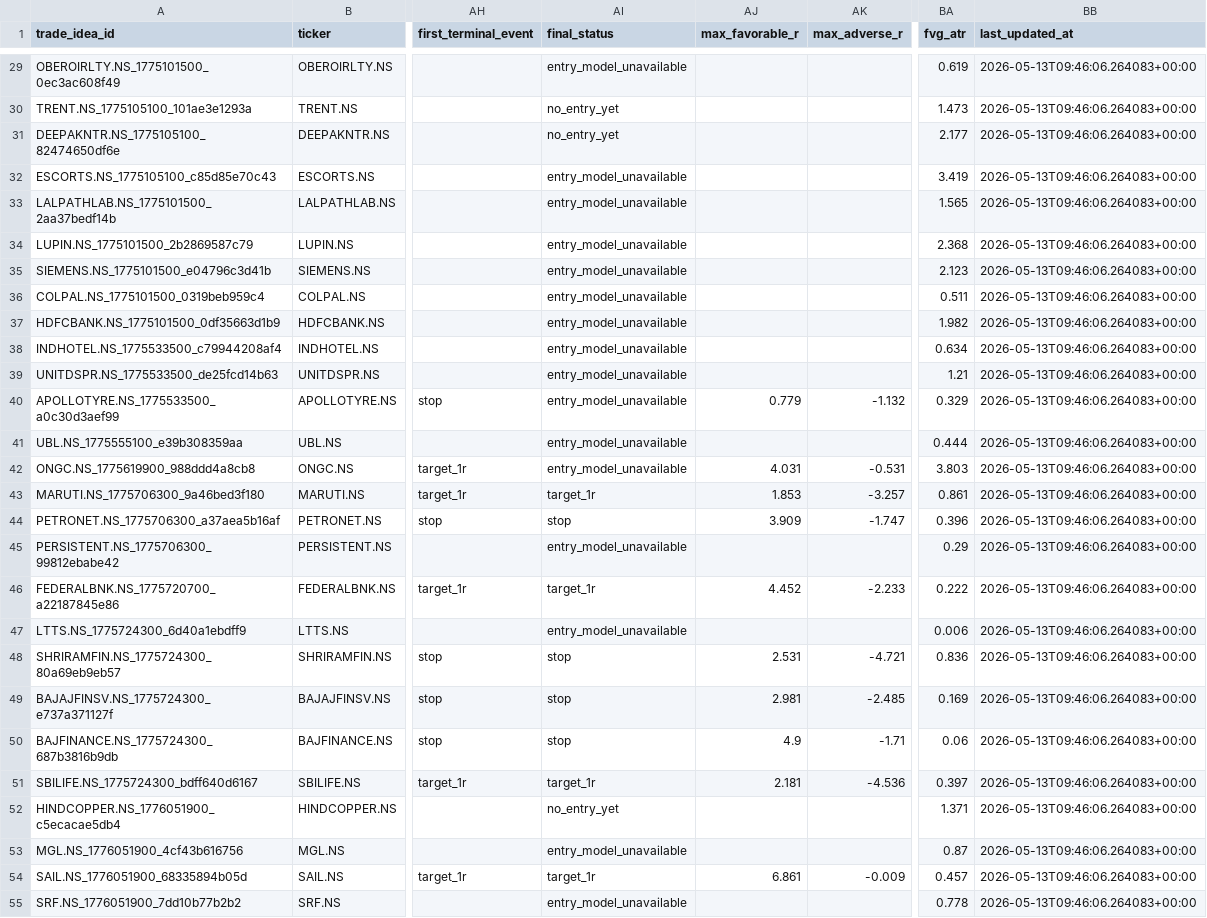
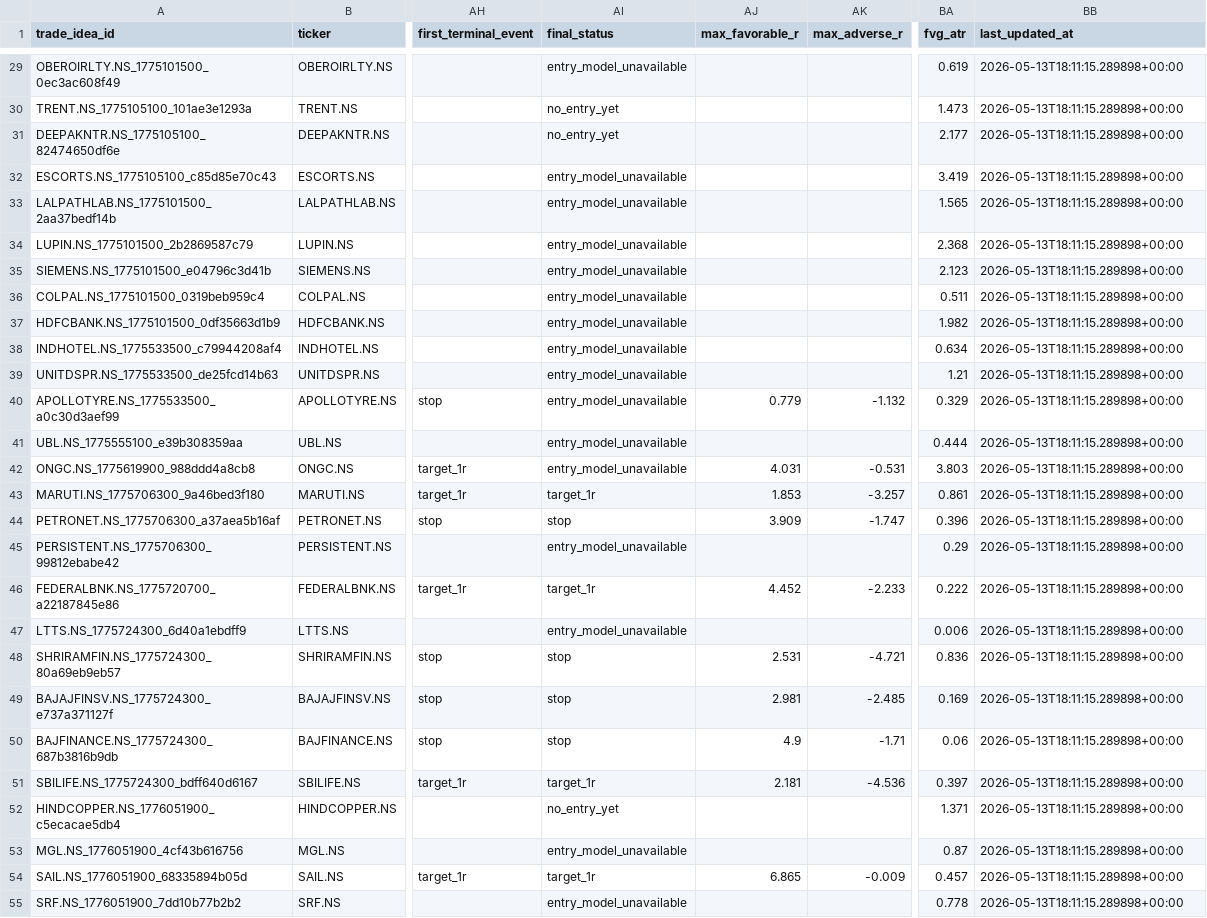
Before and after one commit to VeerBhosale/Dashboard, a CSV file: Newtest/Breaker_Based/breaker_fvg_research_log.csv, drawn as a sheet; only a part is shown, gaps mark what is left out; the diff covers the shown part only; the diff names each change by its address in the sheet, - before the commit and + after, or states it on an @@ line.

```diff
--- a/Newtest/Breaker_Based/breaker_fvg_research_log.csv
+++ b/Newtest/Breaker_Based/breaker_fvg_research_log.csv
-BB29:BB55 (last_updated_at): 2026-05-13T09:46:06.264083+00:00
+BB29:BB55 (last_updated_at): 2026-05-13T18:11:15.289898+00:00
-AJ54 (max_favorable_r): 6.861
+AJ54 (max_favorable_r): 6.865
```
Also changed, not shown: 121 edited cells elsewhere in this file, 1 other file.
